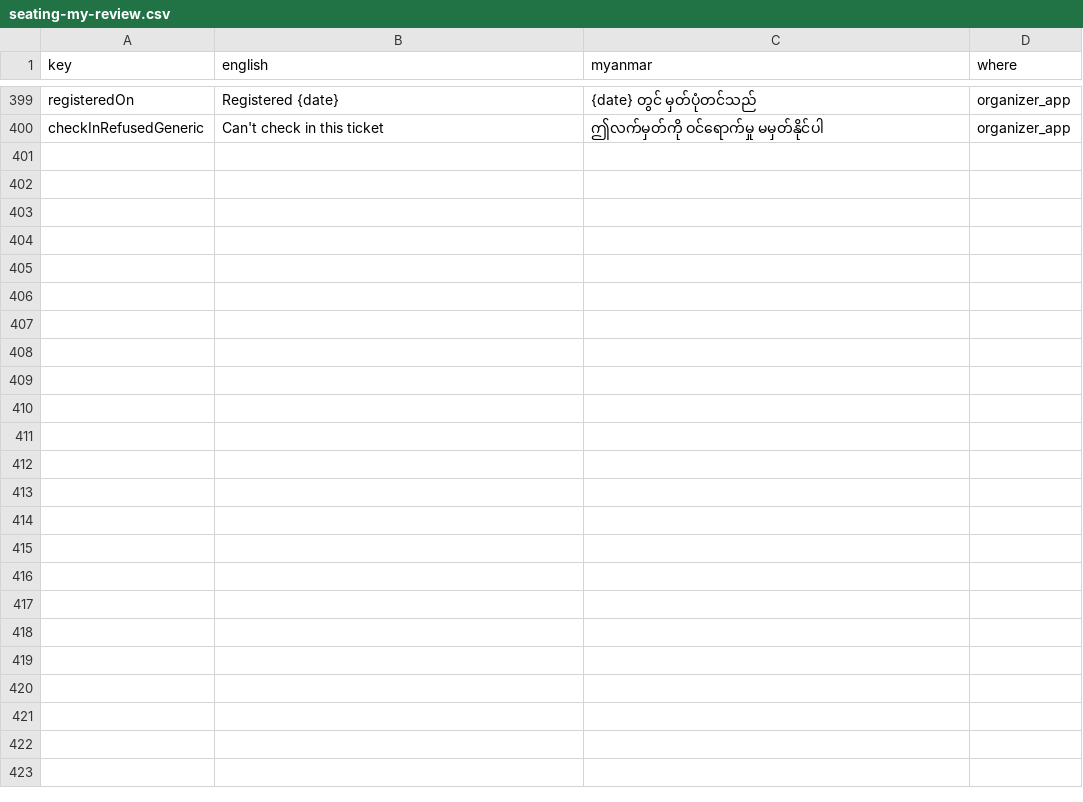
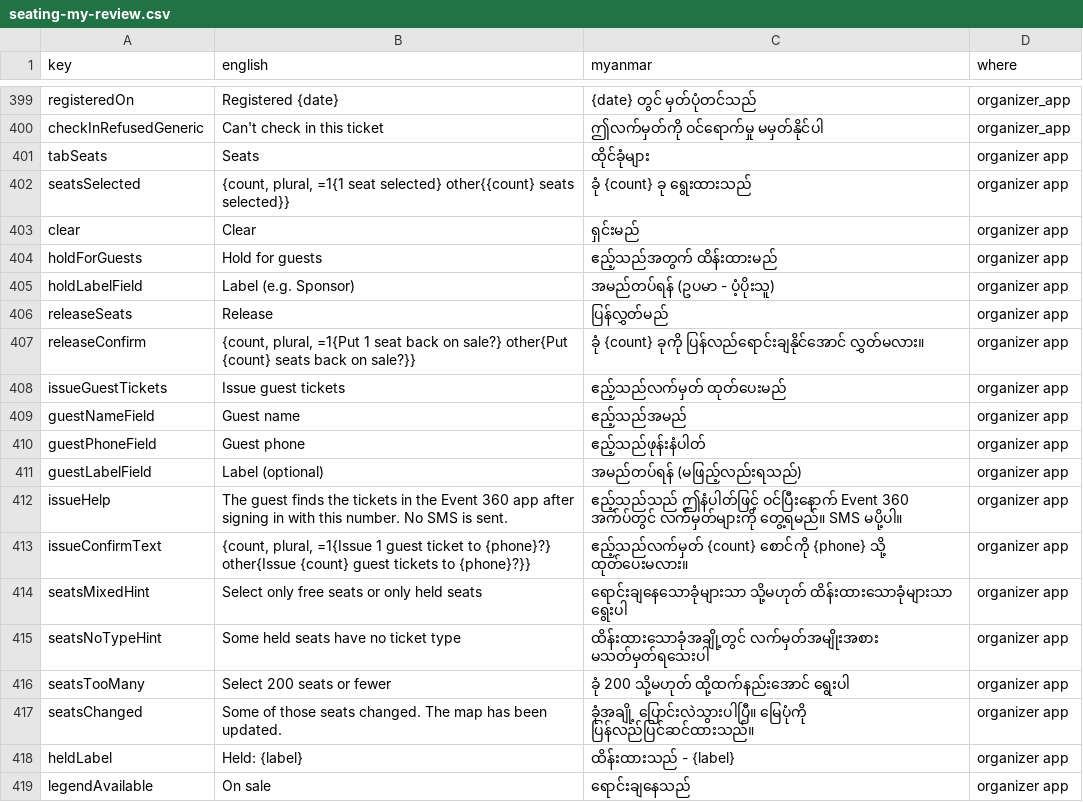
Before and after one commit to redbeegroup/event360, a CSV file: docs/i18n/seating-my-review.csv, drawn as a sheet; only a part is shown, gaps mark what is left out; the diff covers the shown part only.

```diff
--- a/docs/i18n/seating-my-review.csv
+++ b/docs/i18n/seating-my-review.csv
@@ -400 +400,20 @@
 "checkInRefusedGeneric","Can't check in this ticket","ဤလက်မှတ်ကို ဝင်ရောက်မှု မမှတ်နိုင်ပါ","organizer_app"
+"tabSeats","Seats","ထိုင်ခုံများ","organizer app"
+"seatsSelected","{count, plural, =1{1 seat selected} other{{count} seats selected}}","ခုံ {count} ခု ရွေးထားသည်","organizer app"
+"clear","Clear","ရှင်းမည်","organizer app"
+"holdForGuests","Hold for guests","ဧည့်သည်အတွက် ထိန်းထားမည်","organizer app"
+"holdLabelField","Label (e.g. Sponsor)","အမည်တပ်ရန် (ဥပမာ - ပံ့ပိုးသူ)","organizer app"
+"releaseSeats","Release","ပြန်လွှတ်မည်","organizer app"
+"releaseConfirm","{count, plural, =1{Put 1 seat back on sale?} other{Put {count} seats back on sale?}}","ခုံ {count} ခုကို ပြန်လည်ရောင်းချနိုင်အောင် လွှတ်မလား။","organizer app"
+"issueGuestTickets","Issue guest tickets","ဧည့်သည်လက်မှတ် ထုတ်ပေးမည်","organizer app"
+"guestNameField","Guest name","ဧည့်သည်အမည်","organizer app"
+"guestPhoneField","Guest phone","ဧည့်သည်ဖုန်းနံပါတ်","organizer app"
+"guestLabelField","Label (optional)","အမည်တပ်ရန် (မဖြည့်လည်းရသည်)","organizer app"
+"issueHelp","The guest finds the tickets in the Event 360 app after signing in with this number. No SMS is sent.","ဧည့်သည်သည် ဤနံပါတ်ဖြင့် ဝင်ပြီးနောက် Event 360 အက်ပ်တွင် လက်မှတ်များကို တွေ့ရမည်။ SMS မပို့ပါ။","organizer app"
+"issueConfirmText","{count, plural, =1{Issue 1 guest ticket to {phone}?} other{Issue {count} guest tickets to {phone}?}}","ဧည့်သည်လက်မှတ် {count} စောင်ကို {phone} သို့ ထုတ်ပေးမလား။","organizer app"
+"seatsMixedHint","Select only free seats or only held seats","ရောင်းချနေသောခုံများသာ သို့မဟုတ် ထိန်းထားသောခုံများသာ ရွေးပါ","organizer app"
+"seatsNoTypeHint","Some held seats have no ticket type","ထိန်းထားသောခုံအချို့တွင် လက်မှတ်အမျိုးအစား မသတ်မှတ်ရသေးပါ","organizer app"
+"seatsTooMany","Select 200 seats or fewer","ခုံ 200 သို့မဟုတ် ထို့ထက်နည်းအောင် ရွေးပါ","organizer app"
+"seatsChanged","Some of those seats changed. The map has been updated.","ခုံအချို့ ပြောင်းလဲသွားပါပြီ။ မြေပုံကို ပြန်လည်ပြင်ဆင်ထားသည်။","organizer app"
+"heldLabel","Held: {label}","ထိန်းထားသည် - {label}","organizer app"
+"legendAvailable","On sale","ရောင်းချနေသည်","organizer app"
```
Also changed, not shown: 11 added rows elsewhere in this file, 10 other files.
